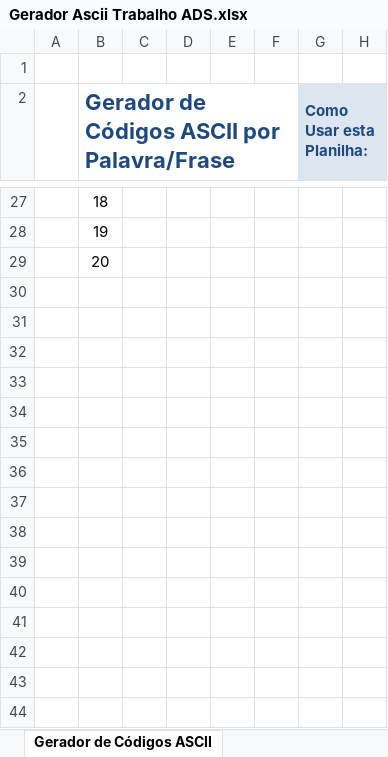
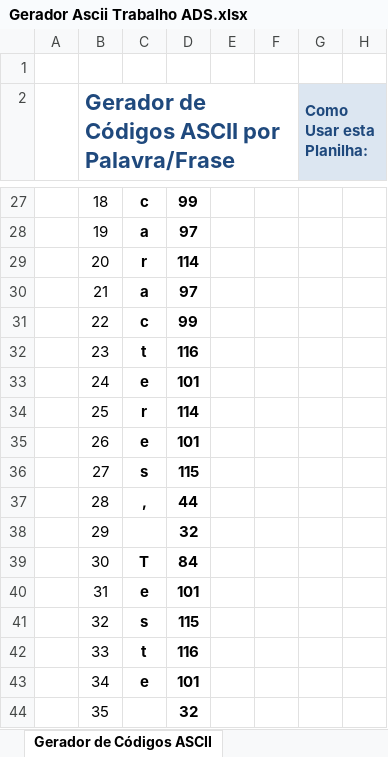
Before and after one commit to Matheussoares25/ASCII_POO, an Excel workbook: Gerador Ascii Trabalho ADS.xlsx, sheet Gerador de Códigos ASCII, drawn as a sheet; only a part is shown, gaps mark what is left out; values as stored, in another font and other column widths than the file's, no borders; the diff covers the shown part only; the diff names each change by its address in the sheet, - before the commit and + after, or states it on an @@ line.

```diff
--- a/Gerador Ascii Trabalho ADS.xlsx (sheet Gerador de Códigos ASCII)
+++ b/Gerador Ascii Trabalho ADS.xlsx (sheet Gerador de Códigos ASCII)
-C27: (empty)
+C27: c
-D27: (empty)
+D27: 99
-C28: (empty)
+C28: a
-D28: (empty)
+D28: 97
-C29: (empty)
+C29: r
-D29: (empty)
+D29: 114
+row 30:  | 21 | a | 97
+row 31:  | 22 | c | 99
+row 32:  | 23 | t | 116
+row 33:  | 24 | e | 101
+row 34:  | 25 | r | 114
+row 35:  | 26 | e | 101
+row 36:  | 27 | s | 115
+row 37:  | 28 | , | 44
+row 38:  | 29 |  | 32
+row 39:  | 30 | T | 84
+row 40:  | 31 | e | 101
+row 41:  | 32 | s | 115
+row 42:  | 33 | t | 116
+row 43:  | 34 | e | 101
+row 44:  | 35 |  | 32
```
Also changed, not shown: 65 added rows, 30 edited cells, cell formats and merged cells elsewhere in this sheet, 2 other files.
